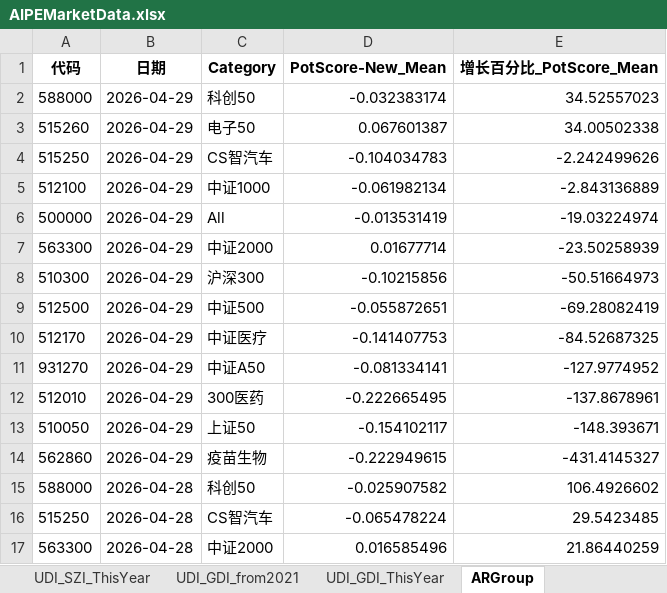
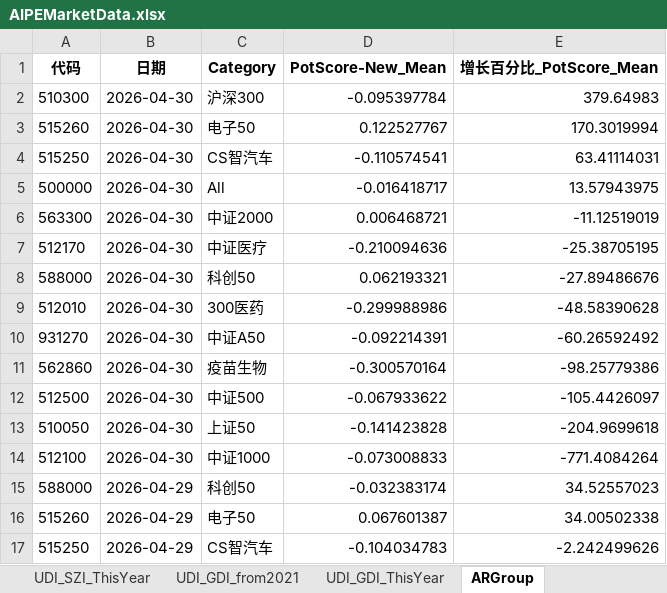
Before and after one commit to digital-era/AIPEMarketData, an Excel workbook: data/AIPEMarketData.xlsx, sheet ARGroup, drawn as a sheet; only a part is shown; the shorter side is filled out with more unchanged rows; values as stored, in another font and other column widths than the file's, no borders; the diff names each change by its address in the sheet, - before the commit and + after, or states it on an @@ line.

```diff
--- a/data/AIPEMarketData.xlsx (sheet ARGroup)
+++ b/data/AIPEMarketData.xlsx (sheet ARGroup)
+row 2: 510300 | 2026-04-30 | 沪深300 | -0.095397784 | 379.64983
+row 3: 515260 | 2026-04-30 | 电子50 | 0.122527767 | 170.3019994
+row 4: 515250 | 2026-04-30 | CS智汽车 | -0.110574541 | 63.41114031
+row 5: 500000 | 2026-04-30 | All | -0.016418717 | 13.57943975
+row 6: 563300 | 2026-04-30 | 中证2000 | 0.006468721 | -11.12519019
+row 7: 512170 | 2026-04-30 | 中证医疗 | -0.210094636 | -25.38705195
+row 8: 588000 | 2026-04-30 | 科创50 | 0.062193321 | -27.89486676
+row 9: 512010 | 2026-04-30 | 300医药 | -0.299988986 | -48.58390628
+row 10: 931270 | 2026-04-30 | 中证A50 | -0.092214391 | -60.26592492
+row 11: 562860 | 2026-04-30 | 疫苗生物 | -0.300570164 | -98.25779386
+row 12: 512500 | 2026-04-30 | 中证500 | -0.067933622 | -105.4426097
+row 13: 510050 | 2026-04-30 | 上证50 | -0.141423828 | -204.9699618
+row 14: 512100 | 2026-04-30 | 中证1000 | -0.073008833 | -771.4084264
```
Also changed, not shown: sheet DistributeHotIndustry, sheet PriceThisYearChange, sheet TopStockIn5DaysMainFund, sheet TopStockInTopPotScore, sheet TopMainFund5Days, sheet ShareThisYearChange, 7 more sheets, 15 other files.
